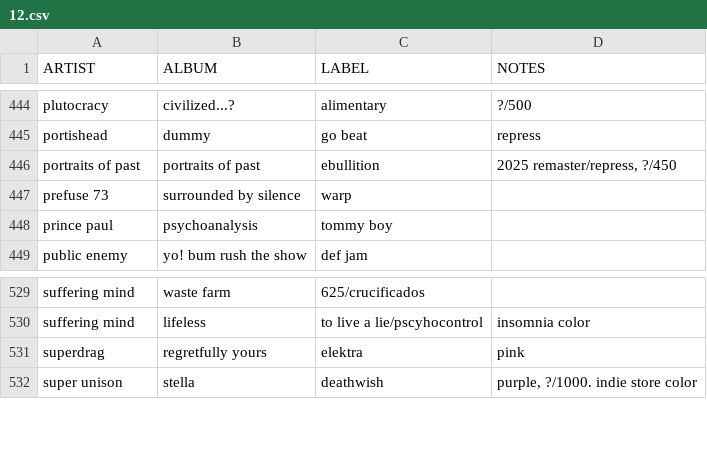
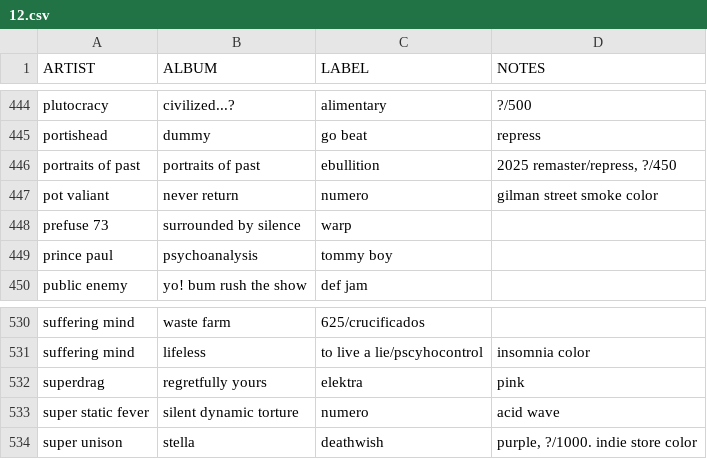
Before and after one commit to okjjj/tradelist, a CSV file: 12.csv, drawn as a sheet; only a part is shown, gaps mark what is left out; the diff names each change by its address in the sheet, - before the commit and + after, or states it on an @@ line.

```diff
--- a/12.csv
+++ b/12.csv
+row 447: pot valiant | never return | numero | gilman street smoke color
+row 533: super static fever | silent dynamic torture | numero | acid wave
```
Also changed, not shown: tapes.csv.
